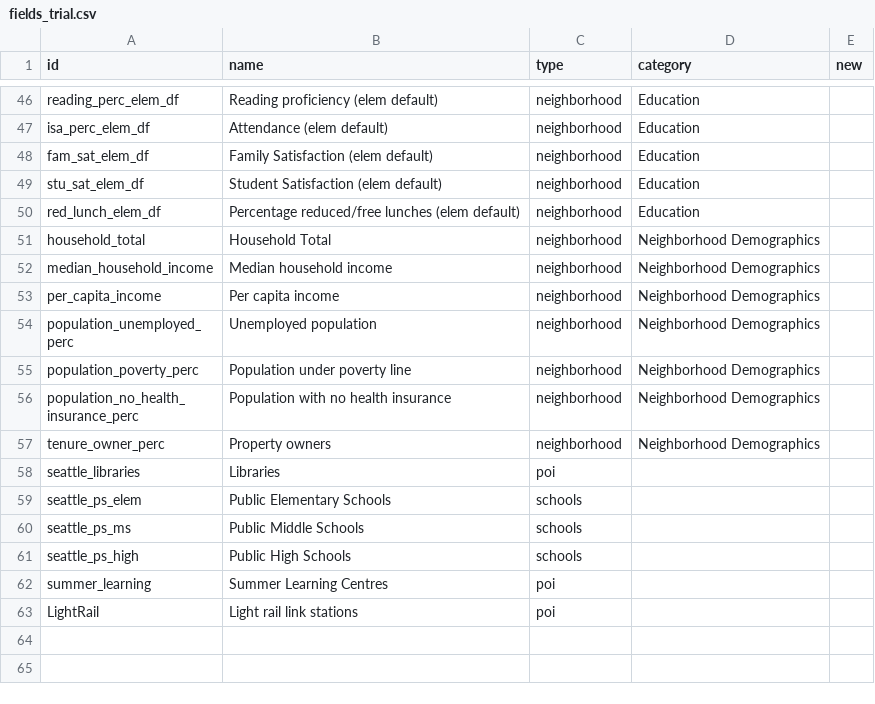
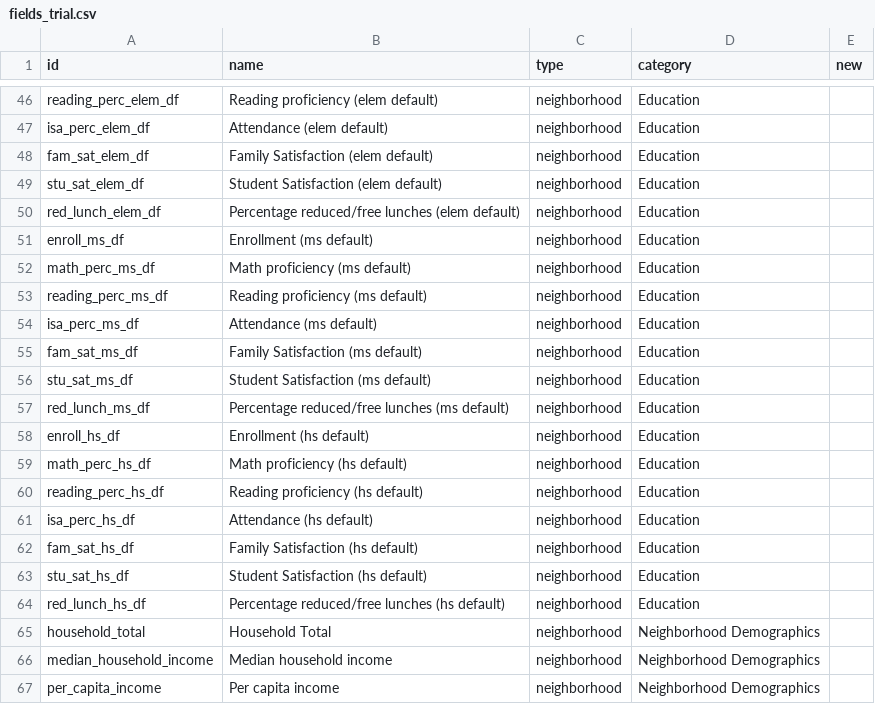
Before and after one commit to uwescience/DSSG2017-Equity, a CSV file: data/fields_trial.csv, drawn as a sheet; only a part is shown, gaps mark what is left out; the shorter side is filled out with more unchanged rows; the diff names each change by its address in the sheet, - before the commit and + after, or states it on an @@ line.

Commit message:
default middle and high schools corsswalked to BGs

```diff
--- a/data/fields_trial.csv
+++ b/data/fields_trial.csv
+row 51: enroll_ms_df | Enrollment (ms default) | neighborhood | Education
+row 52: math_perc_ms_df | Math proficiency (ms default) | neighborhood | Education
+row 53: reading_perc_ms_df | Reading proficiency (ms default) | neighborhood | Education
+row 54: isa_perc_ms_df | Attendance (ms default) | neighborhood | Education
+row 55: fam_sat_ms_df | Family Satisfaction (ms default) | neighborhood | Education
+row 56: stu_sat_ms_df | Student Satisfaction (ms default) | neighborhood | Education
+row 57: red_lunch_ms_df | Percentage reduced/free lunches (ms default) | neighborhood | Education
+row 58: enroll_hs_df | Enrollment (hs default) | neighborhood | Education
+row 59: math_perc_hs_df | Math proficiency (hs default) | neighborhood | Education
+row 60: reading_perc_hs_df | Reading proficiency (hs default) | neighborhood | Education
+row 61: isa_perc_hs_df | Attendance (hs default) | neighborhood | Education
+row 62: fam_sat_hs_df | Family Satisfaction (hs default) | neighborhood | Education
+row 63: stu_sat_hs_df | Student Satisfaction (hs default) | neighborhood | Education
+row 64: red_lunch_hs_df | Percentage reduced/free lunches (hs default) | neighborhood | Education
```
Also changed, not shown: data/seattle_ps_high.csv, data/seattle_ps_ms.csv, 1 other file.
